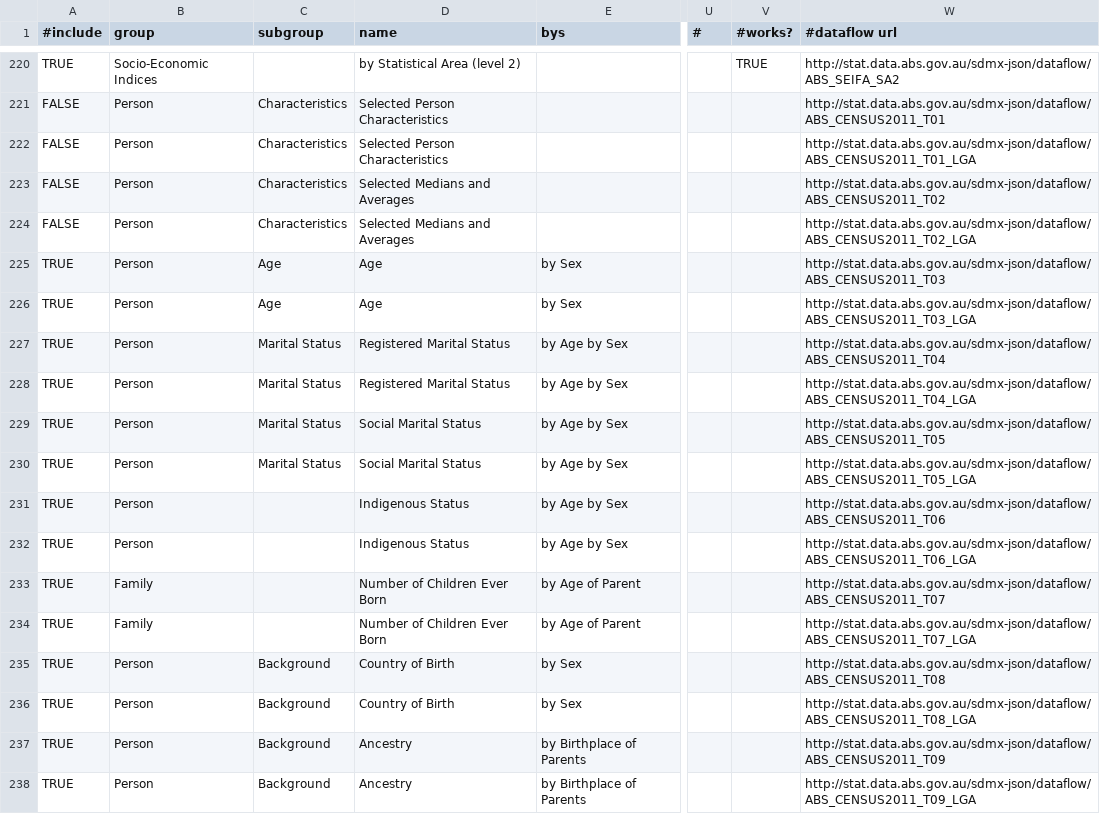
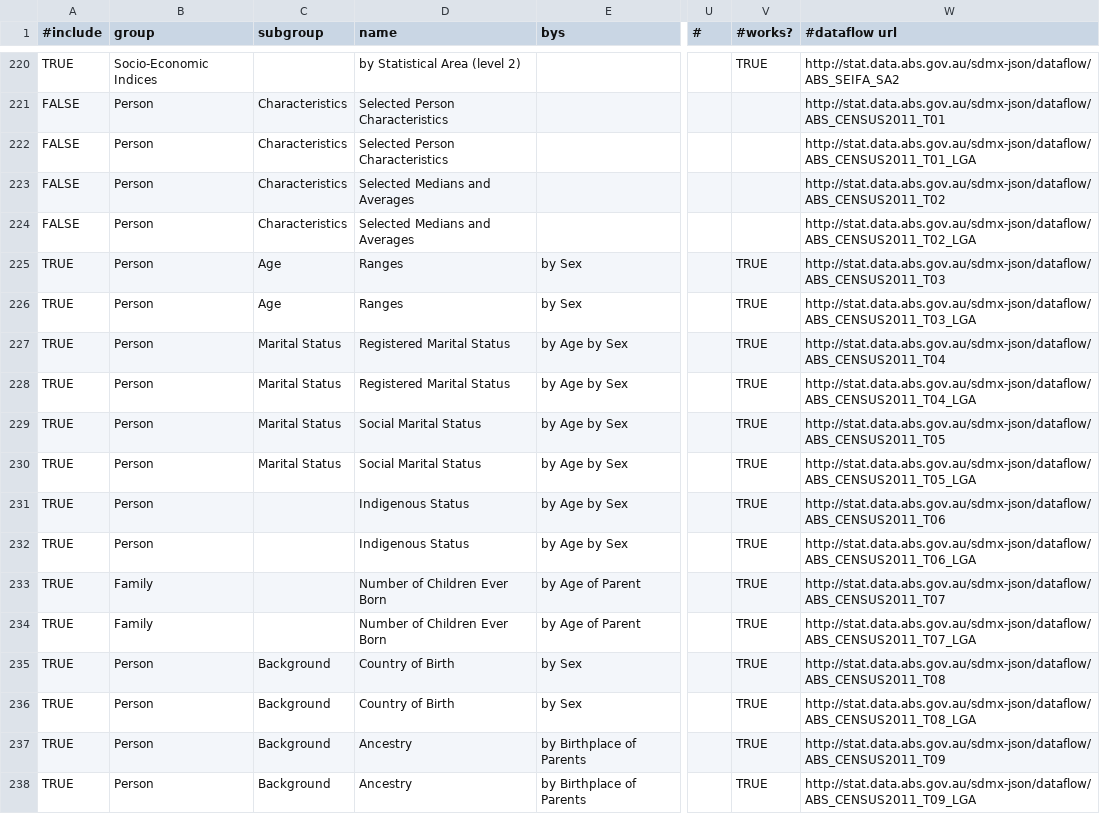
Before and after one commit to harshurampur/NationalMap-Catalog, a CSV file: datasources/sdmx-abs.csv, drawn as a sheet; only a part is shown, gaps mark what is left out; the diff covers the shown part only; the diff names each change by its address in the sheet, - before the commit and + after, or states it on an @@ line.

```diff
--- a/datasources/sdmx-abs.csv
+++ b/datasources/sdmx-abs.csv
-D225:D226 (name): Age
+D225:D226 (name): Ranges
-V225:V238 (#works?): (empty)
+V225:V238 (#works?): TRUE
```
Also changed, not shown: 63 edited cells elsewhere in this file, 1 other file.
